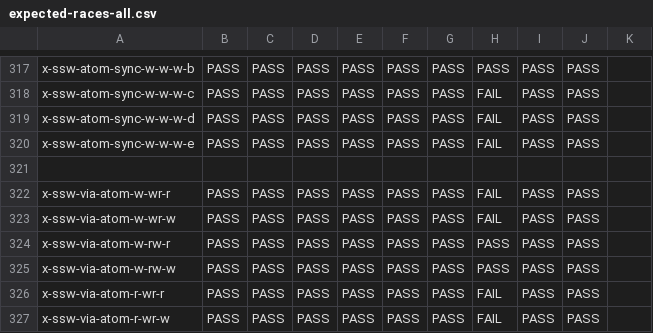
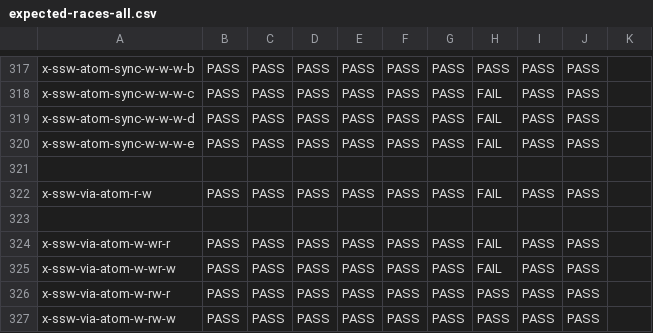
Before and after one commit to hernanponcedeleon/Dat3M, a CSV file: litmus/VULKAN/pvmm/expected-races-all.csv, drawn as a sheet; only a part is shown, gaps mark what is left out; the shorter side is filled out with more unchanged rows.

```diff
--- a/litmus/VULKAN/pvmm/expected-races-all.csv
+++ b/litmus/VULKAN/pvmm/expected-races-all.csv
@@ -321,2 +321,4 @@ x-ssw-atom-sync-w-w-w-e,PASS,PASS,PASS,PASS,PASS,PASS,FAIL,PASS,PASS,
 ,,,,,,,,,,
+x-ssw-via-atom-r-w,PASS,PASS,PASS,PASS,PASS,PASS,FAIL,PASS,PASS,
+,,,,,,,,,,
 x-ssw-via-atom-w-wr-r,PASS,PASS,PASS,PASS,PASS,PASS,FAIL,PASS,PASS,
```
Also changed, not shown: litmus/VULKAN/pvmm/expected-all.csv, 1 other file.
